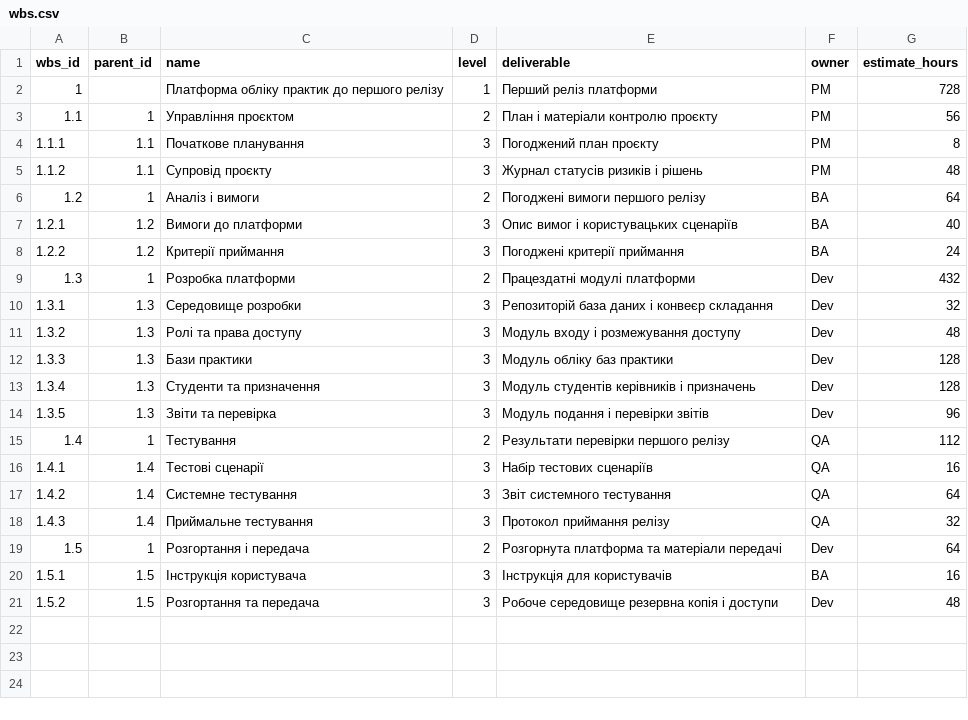
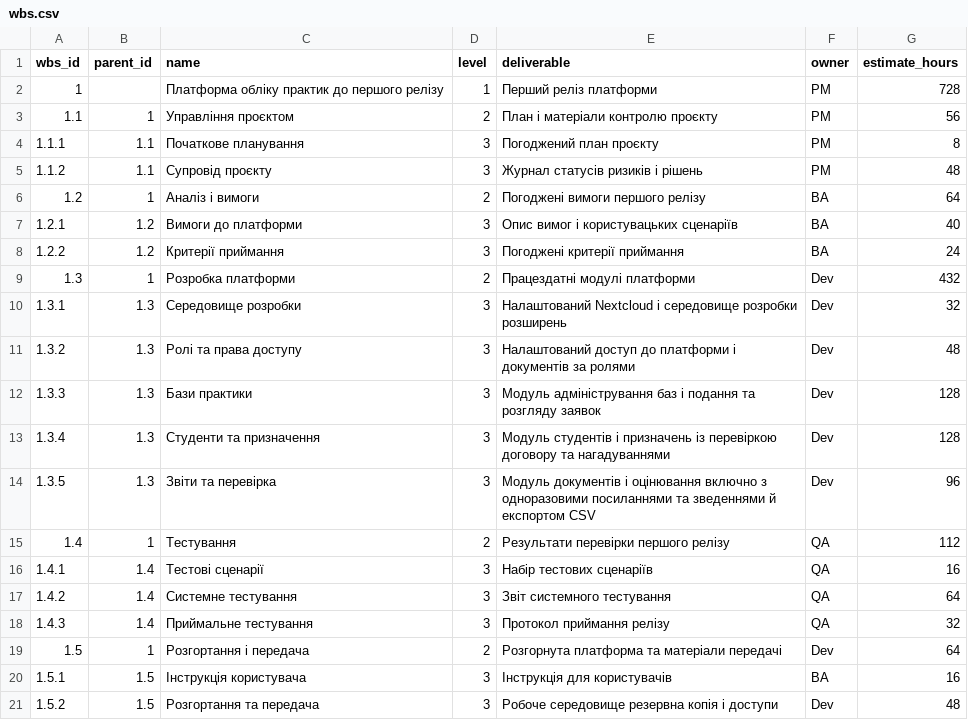
Before and after one commit to nataliradcuk/pm-2026-kn42-radchuk, a CSV file: lr07_wbs/wbs.csv, drawn as a sheet.

Commit message:
revise WBS entries for development modules
Updated the development environment and role access descriptions in the WBS.

```diff
--- a/lr07_wbs/wbs.csv
+++ b/lr07_wbs/wbs.csv
@@ -9,7 +9,7 @@ wbs_id,parent_id,name,level,deliverable,owner,estimate_hours
 1.3,1,Розробка платформи,2,Працездатні модулі платформи,Dev,432
-1.3.1,1.3,Середовище розробки,3,Репозиторій база даних і конвеєр складання,Dev,32
-1.3.2,1.3,Ролі та права доступу,3,Модуль входу і розмежування доступу,Dev,48
-1.3.3,1.3,Бази практики,3,Модуль обліку баз практики,Dev,128
-1.3.4,1.3,Студенти та призначення,3,Модуль студентів керівників і призначень,Dev,128
-1.3.5,1.3,Звіти та перевірка,3,Модуль подання і перевірки звітів,Dev,96
+1.3.1,1.3,Середовище розробки,3,Налаштований Nextcloud і середовище розробки розширень,Dev,32
+1.3.2,1.3,Ролі та права доступу,3,Налаштований доступ до платформи і документів за ролями,Dev,48
+1.3.3,1.3,Бази практики,3,Модуль адміністрування баз і подання та розгляду заявок,Dev,128
+1.3.4,1.3,Студенти та призначення,3,Модуль студентів і призначень із перевіркою договору та нагадуваннями,Dev,128
+1.3.5,1.3,Звіти та перевірка,3,Модуль документів і оцінювання включно з одноразовими посиланнями та зведеннями й експортом CSV,Dev,96
 1.4,1,Тестування,2,Результати перевірки першого релізу,QA,112
```
